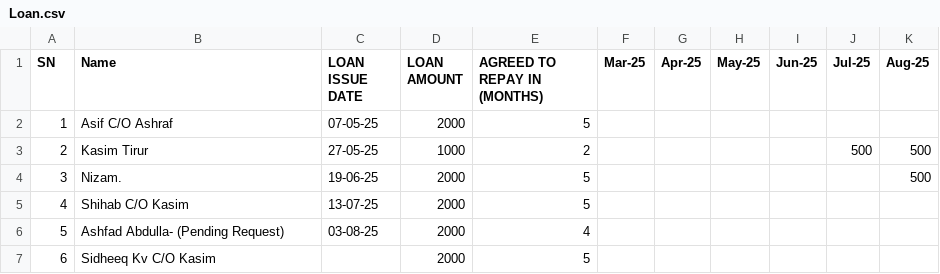
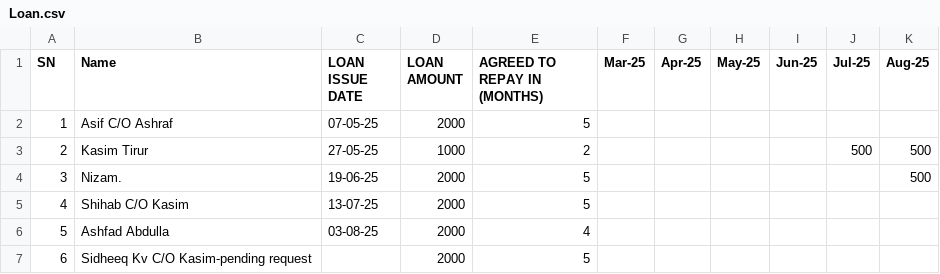
Before and after one commit to inventory-choco/avadhi-nidhi-loan, a CSV file: Loan.csv, drawn as a sheet; the diff names each change by its address in the sheet, - before the commit and + after, or states it on an @@ line.

Commit message:
Update Loan.csv

```diff
--- a/Loan.csv
+++ b/Loan.csv
-B6 (Name): Ashfad Abdulla- (Pending Request)
+B6 (Name): Ashfad Abdulla
-B7 (Name): Sidheeq Kv C/O Kasim
+B7 (Name): Sidheeq Kv C/O Kasim-pending request
```
